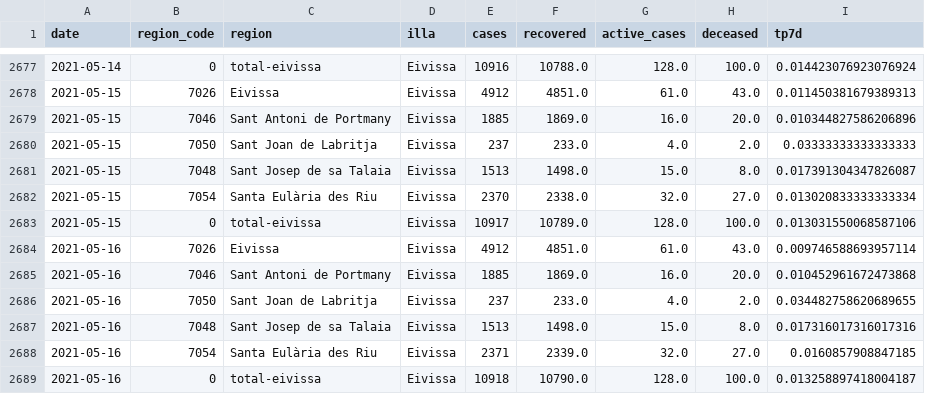
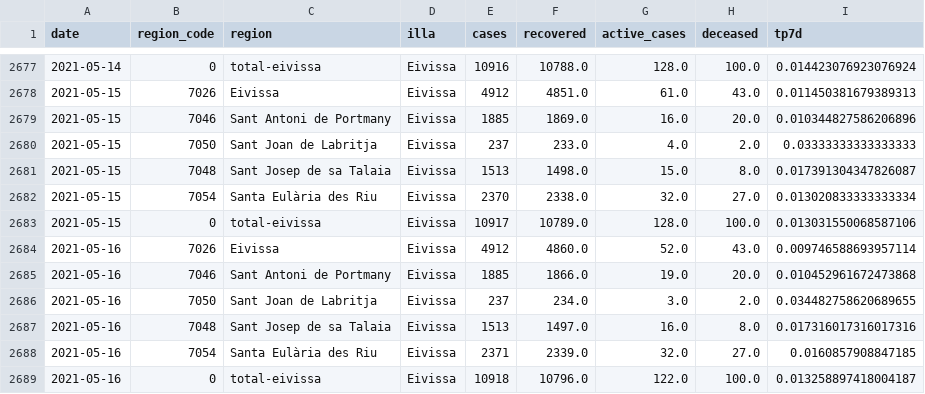
Before and after one commit to jaumeperello/covid_ib, a CSV file: data/eivissa_total.csv, drawn as a sheet; only a part is shown, gaps mark what is left out.

```diff
--- a/data/eivissa_total.csv
+++ b/data/eivissa_total.csv
@@ -2683,7 +2683,7 @@ date,region_code,region,illa,cases,recovered,active_cases,deceased,tp7d
 2021-05-15,0,total-eivissa,Eivissa,10917,10789.0,128.0,100.0,0.013031550068587106
-2021-05-16,7026,Eivissa,Eivissa,4912,4851.0,61.0,43.0,0.009746588693957114
-2021-05-16,7046,Sant Antoni de Portmany,Eivissa,1885,1869.0,16.0,20.0,0.010452961672473868
-2021-05-16,7050,Sant Joan de Labritja,Eivissa,237,233.0,4.0,2.0,0.034482758620689655
-2021-05-16,7048,Sant Josep de sa Talaia,Eivissa,1513,1498.0,15.0,8.0,0.017316017316017316
+2021-05-16,7026,Eivissa,Eivissa,4912,4860.0,52.0,43.0,0.009746588693957114
+2021-05-16,7046,Sant Antoni de Portmany,Eivissa,1885,1866.0,19.0,20.0,0.010452961672473868
+2021-05-16,7050,Sant Joan de Labritja,Eivissa,237,234.0,3.0,2.0,0.034482758620689655
+2021-05-16,7048,Sant Josep de sa Talaia,Eivissa,1513,1497.0,16.0,8.0,0.017316017316017316
 2021-05-16,7054,Santa Eulària des Riu,Eivissa,2371,2339.0,32.0,27.0,0.0160857908847185
-2021-05-16,0,total-eivissa,Eivissa,10918,10790.0,128.0,100.0,0.013258897418004187
+2021-05-16,0,total-eivissa,Eivissa,10918,10796.0,122.0,100.0,0.013258897418004187
```
Also changed, not shown: data/balears_total.csv, data/menorca_total.csv, 1 other file.
